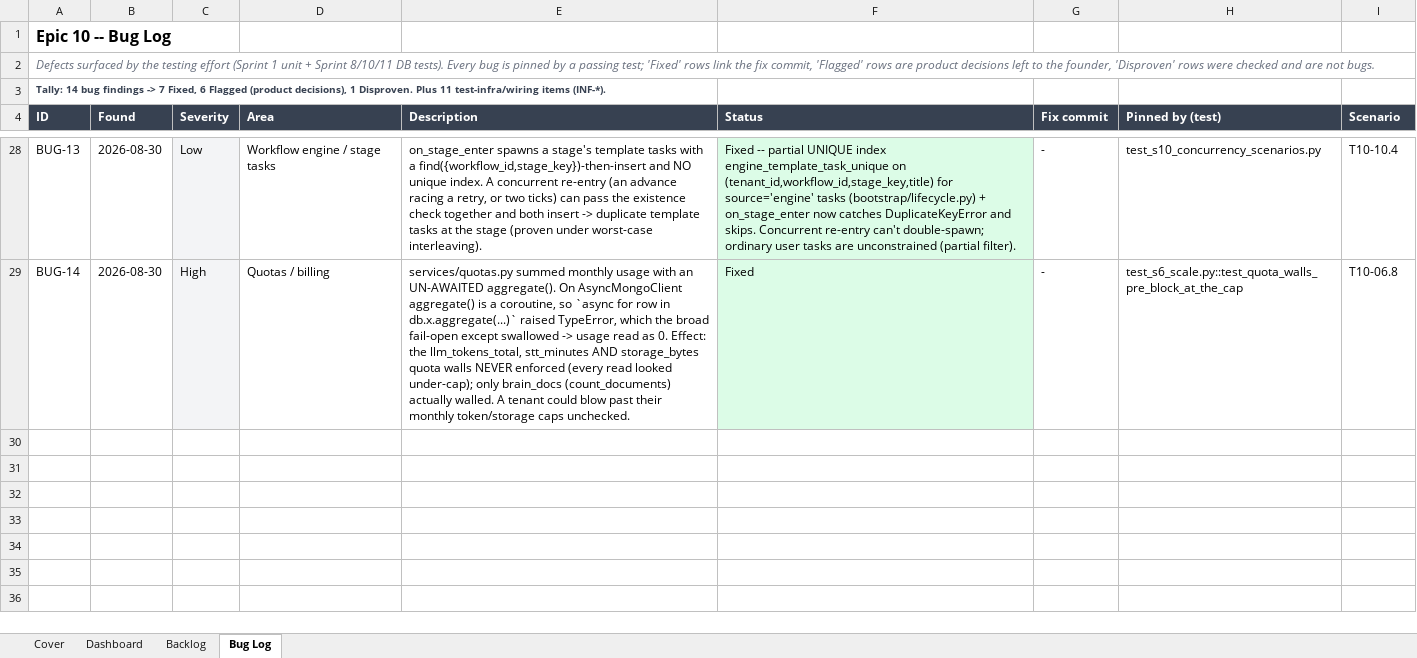
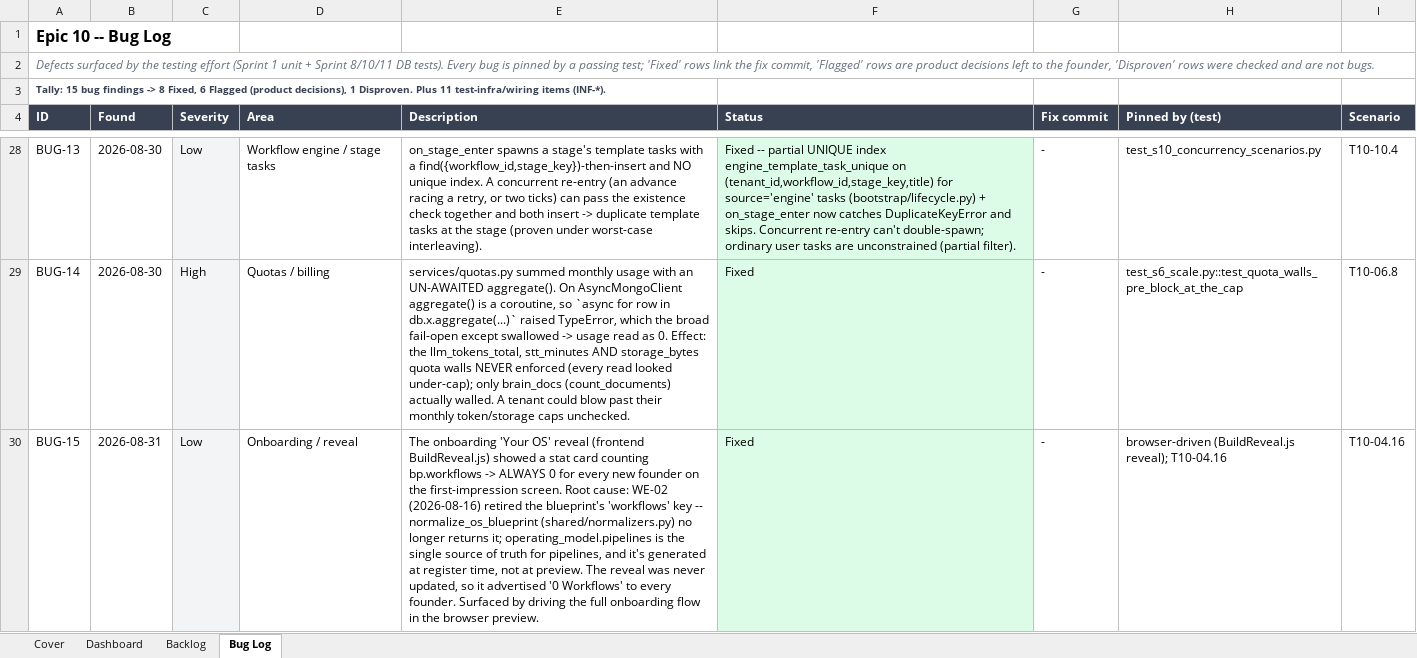
Before and after one commit to quazrelevate-god/DecisionOS, an Excel workbook: docs/DecisionOS_Epic10_Testing.xlsx, sheet Bug Log, drawn as a sheet; only a part is shown, gaps mark what is left out; values as stored, in another font and other column widths than the file's, no borders; the diff names each change by its address in the sheet, - before the commit and + after, or states it on an @@ line.

```diff
--- a/docs/DecisionOS_Epic10_Testing.xlsx (sheet Bug Log)
+++ b/docs/DecisionOS_Epic10_Testing.xlsx (sheet Bug Log)
-A3 (ID): Tally: 14 bug findings -> 7 Fixed, 6…
+A3 (ID): Tally: 15 bug findings -> 8 Fixed, 6…
+row 30: BUG-15 | 2026-08-31 | Low | Onboarding / reveal | The onboarding 'Your OS' reveal (frontend BuildReveal.js) showed a stat card counting bp.workflows -> ALWAYS 0 for every new founder on the first-impression screen. Root cause: WE-02 (2026-08-16) retired the blueprint's 'workflows' key -- normalize_os_blueprint (shared/normalizers.py) no longer returns it; operating_model.pipelines is the single source of truth for pipelines, and it's generated at register time, not at preview. The reveal was never updated, so it advertised '0 Workflows' to every founder. Surfaced by driving the full onboarding flow in the browser preview. | Fixed | - | browser-driven (BuildReveal.js reveal); T10-04.16 | T10-04.16
```
Also changed, not shown: sheet Dashboard, sheet Backlog, 1 other file.
